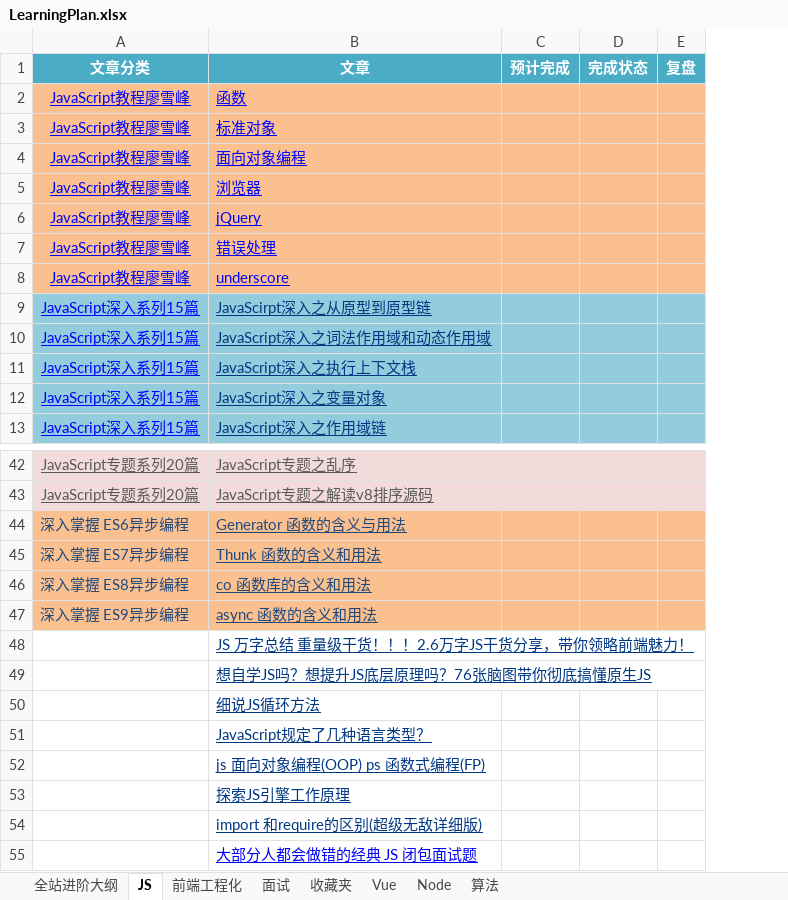
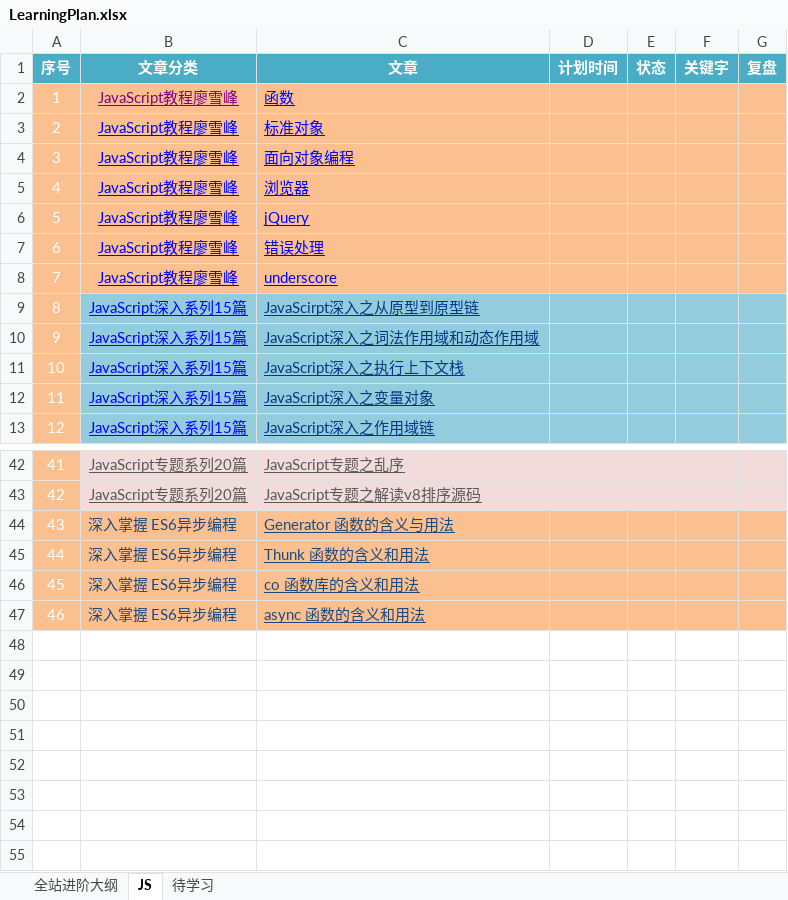
Before and after one commit to Tianleyy/notes, an Excel workbook: @SystematicLearning/LearningPlan.xlsx, sheet JS, drawn as a sheet; only a part is shown, gaps mark what is left out; values as stored, in another font and other column widths than the file's, no borders; removed rows and columns are numbered as before the commit, all else as after; the diff names each change by its address in the sheet, - before the commit and + after, or states it on an @@ line.

```diff
--- a/@SystematicLearning/LearningPlan.xlsx (sheet JS)
+++ b/@SystematicLearning/LearningPlan.xlsx (sheet JS)
-sheet tab: 前端工程化
-sheet tab: 面试
-sheet tab: 收藏夹
-sheet tab: Vue
-sheet tab: Node
-sheet tab: 算法
+sheet tab: 待学习
+column A (序号), rows 2-13: 1 | 2 | 3 | 4 | 5 | 6 | 7 | 8 | 9 | 10 | 11 | 12; rows 42-47: 41 | 42 | 43 | 44 | 45 | 46
-column C (预计完成), empty
-column D (完成状态), empty
+column D (计划时间), empty
+column E (状态), empty
+column F (关键字), empty
-B2 text colour: #0000FF
+B2 text colour: #800080
-B45 (文章分类): 深入掌握 ES7异步编程
+B45 (文章分类): 深入掌握 ES6异步编程
-B46 (文章分类): 深入掌握 ES8异步编程
+B46 (文章分类): 深入掌握 ES6异步编程
-B47 (文章分类): 深入掌握 ES9异步编程
+B47 (文章分类): 深入掌握 ES6异步编程
-row 48:  | JS 万字总结 重量级干货！！！2.6万字JS干货分享，带你领略前端魅力！
-row 49:  | 想自学JS吗？想提升JS底层原理吗？76张脑图带你彻底搞懂原生JS
-row 50:  | 细说JS循环方法
-row 51:  | JavaScript规定了几种语言类型？
-row 52:  | js 面向对象编程(OOP) ps 函数式编程(FP)
-row 53:  | 探索JS引擎工作原理
-row 54:  | import 和require的区别(超级无敌详细版)
-row 55:  | 大部分人都会做错的经典 JS 闭包面试题
```
